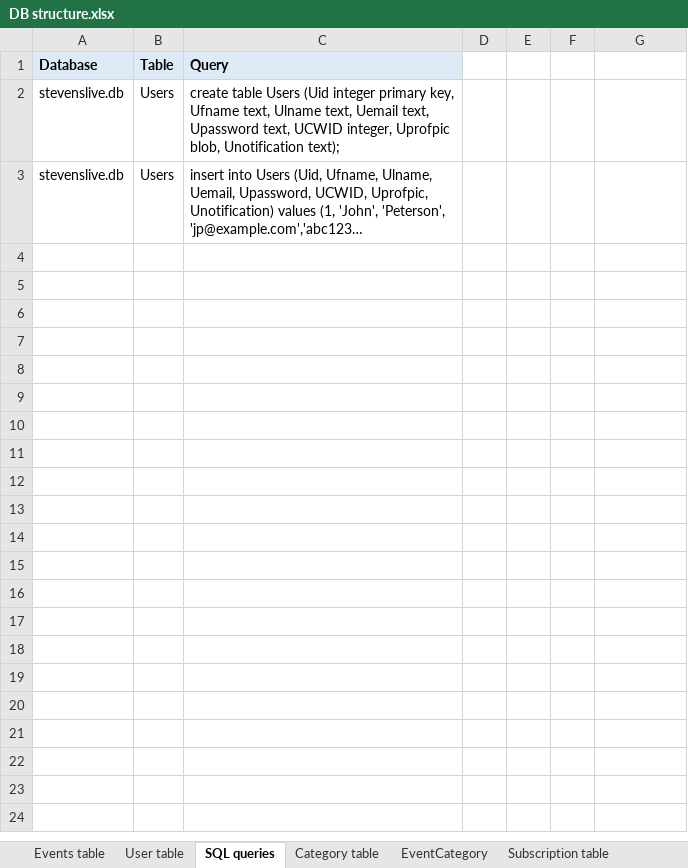
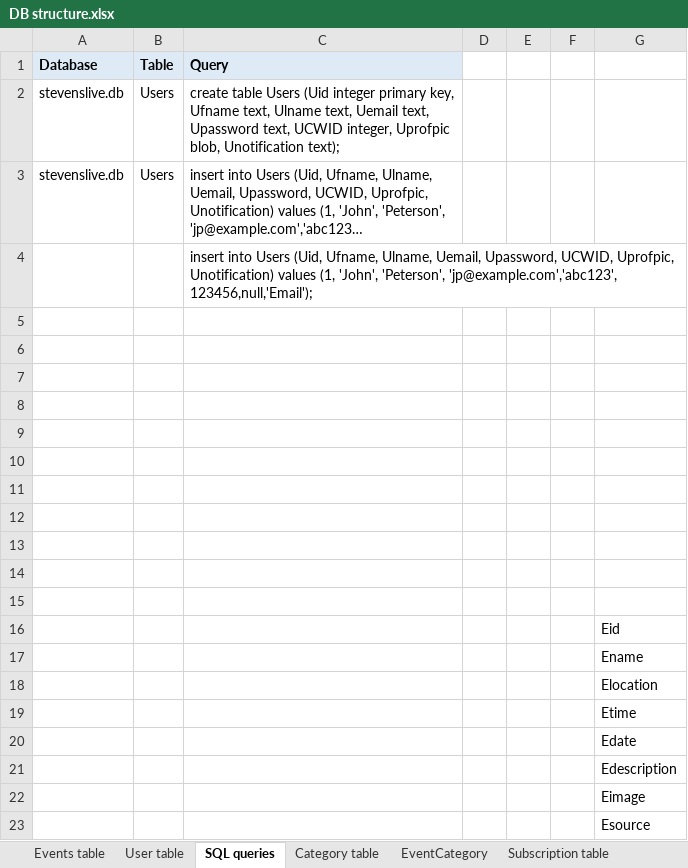
Before and after one commit to akshya672222/SSW690, an Excel workbook: Documents/DB structure.xlsx, sheet SQL queries, drawn as a sheet; long unchanged cells end in …; values as stored, in another font and other column widths than the file's, no borders; the diff names each change by its address in the sheet, - before the commit and + after, or states it on an @@ line.

```diff
--- a/Documents/DB structure.xlsx (sheet SQL queries)
+++ b/Documents/DB structure.xlsx (sheet SQL queries)
+row 4:  |  | insert into Users (Uid, Ufname, Ulname, Uemail, Upassword, UCWID, Uprofpic, Unotification) values (1, 'John', 'Peterson', 'jp@example.com','abc123', 123456,null,'Email');
+row 5: (empty)
+row 6: (empty)
+row 7: (empty)
+row 8: (empty)
+row 9: (empty)
+row 10: (empty)
+row 11: (empty)
+row 12: (empty)
+row 13: (empty)
+row 14: (empty)
+row 15: (empty)
+row 16:  |  |  |  |  |  | Eid
+row 17:  |  |  |  |  |  | Ename
+row 18:  |  |  |  |  |  | Elocation
+row 19:  |  |  |  |  |  | Etime
+row 20:  |  |  |  |  |  | Edate
+row 21:  |  |  |  |  |  | Edescription
+row 22:  |  |  |  |  |  | Eimage
+row 23:  |  |  |  |  |  | Esource
```
Also changed, not shown: Sprint1_UserStories.xlsx.xlsx, 4 other files.
